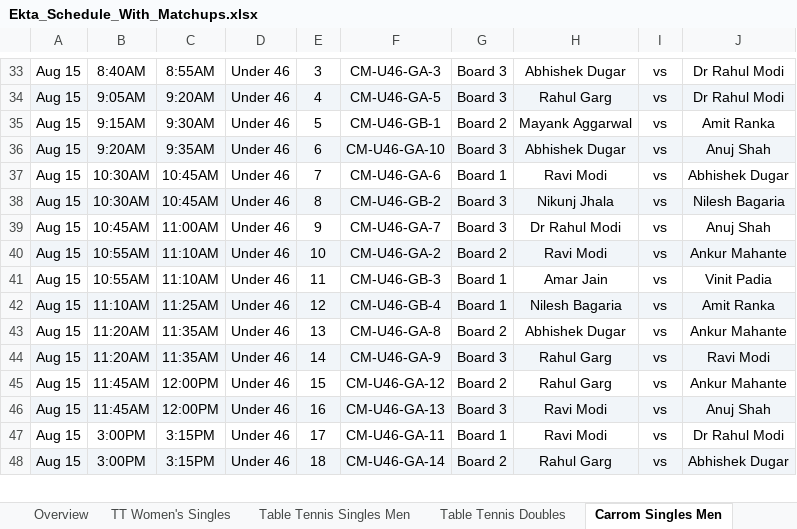
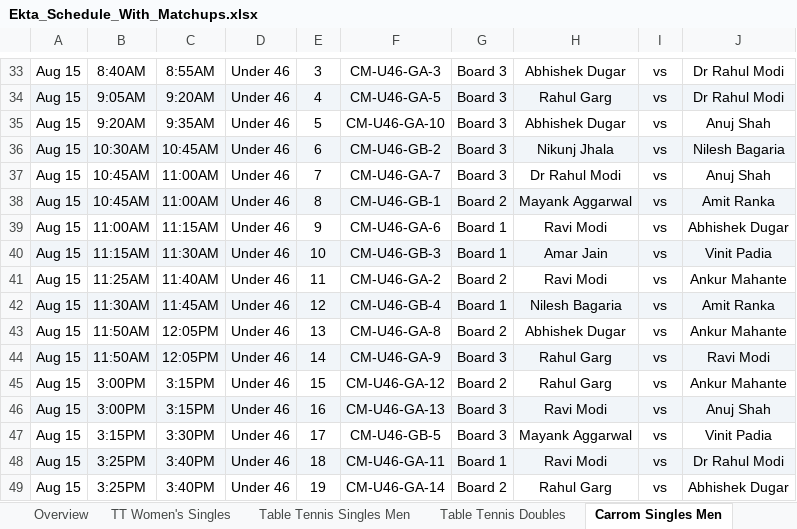
Before and after one commit to AnkitK1993/ekta-indoor-games, an Excel workbook: Ekta_Schedule_With_Matchups.xlsx, sheet Carrom Singles Men, drawn as a sheet; only a part is shown, gaps mark what is left out; values as stored, in another font and other column widths than the file's, no borders; removed rows and columns are numbered as before the commit, all else as after; the diff covers the shown part only; the diff names each change by its address in the sheet, - before the commit and + after, or states it on an @@ line.

```diff
--- a/Ekta_Schedule_With_Matchups.xlsx (sheet Carrom Singles Men)
+++ b/Ekta_Schedule_With_Matchups.xlsx (sheet Carrom Singles Men)
-row 35: Aug 15 | 9:15AM | 9:30AM | Under 46 | 5 | CM-U46-GB-1 | Board 2 | Mayank Aggarwal | vs | Amit Ranka
-A35:J35 fill: #F1F5F9
+A35:J35 fill: none
-E35: 6
+E35: 5
-row 37: Aug 15 | 10:30AM | 10:45AM | Under 46 | 7 | CM-U46-GA-6 | Board 1 | Ravi Modi | vs | Abhishek Dugar
-E36: 8
+E36: 6
-E37: 9
+E37: 7
+row 38: Aug 15 | 10:45AM | 11:00AM | Under 46 | 8 | CM-U46-GB-1 | Board 2 | Mayank Aggarwal | vs | Amit Ranka
-A39:J39 fill: #F1F5F9
+A39:J39 fill: none
-B39: 10:55AM
+B39: 11:00AM
-C39: 11:10AM
+C39: 11:15AM
-E39: 10
+E39: 9
-F39: CM-U46-GA-2
+F39: CM-U46-GA-6
-G39: Board 2
+G39: Board 1
-J39: Ankur Mahante
+J39: Abhishek Dugar
-A40:J40 fill: none
+A40:J40 fill: #F1F5F9
-B40: 10:55AM
+B40: 11:15AM
-C40: 11:10AM
+C40: 11:30AM
-E40: 11
+E40: 10
+row 41: Aug 15 | 11:25AM | 11:40AM | Under 46 | 11 | CM-U46-GA-2 | Board 2 | Ravi Modi | vs | Ankur Mahante
-B42: 11:10AM
+B42: 11:30AM
-C42: 11:25AM
+C42: 11:45AM
-B43:B44: 11:20AM
+B43:B44: 11:50AM
-C43:C44: 11:35AM
+C43:C44: 12:05PM
-B45:B46: 11:45AM
+B45:B46: 3:00PM
-C45:C46: 12:00PM
+C45:C46: 3:15PM
+row 47: Aug 15 | 3:15PM | 3:30PM | Under 46 | 17 | CM-U46-GB-5 | Board 3 | Mayank Aggarwal | vs | Vinit Padia
-A48:J48 fill: none
+A48:J48 fill: #F1F5F9
-B48:B49: 3:00PM
+B48:B49: 3:25PM
-C48:C49: 3:15PM
+C48:C49: 3:40PM
-E48: 17
+E48: 18
-A49:J49 fill: #F1F5F9
+A49:J49 fill: none
-E49: 18
+E49: 19
```
Also changed, not shown: 1 removed row and 60 edited cells elsewhere in this sheet, sheet Pool, sheet Table Tennis Singles Men, sheet Table Tennis Doubles, sheet Chess, sheet Overview, sheet Squash, 2 more sheets.
